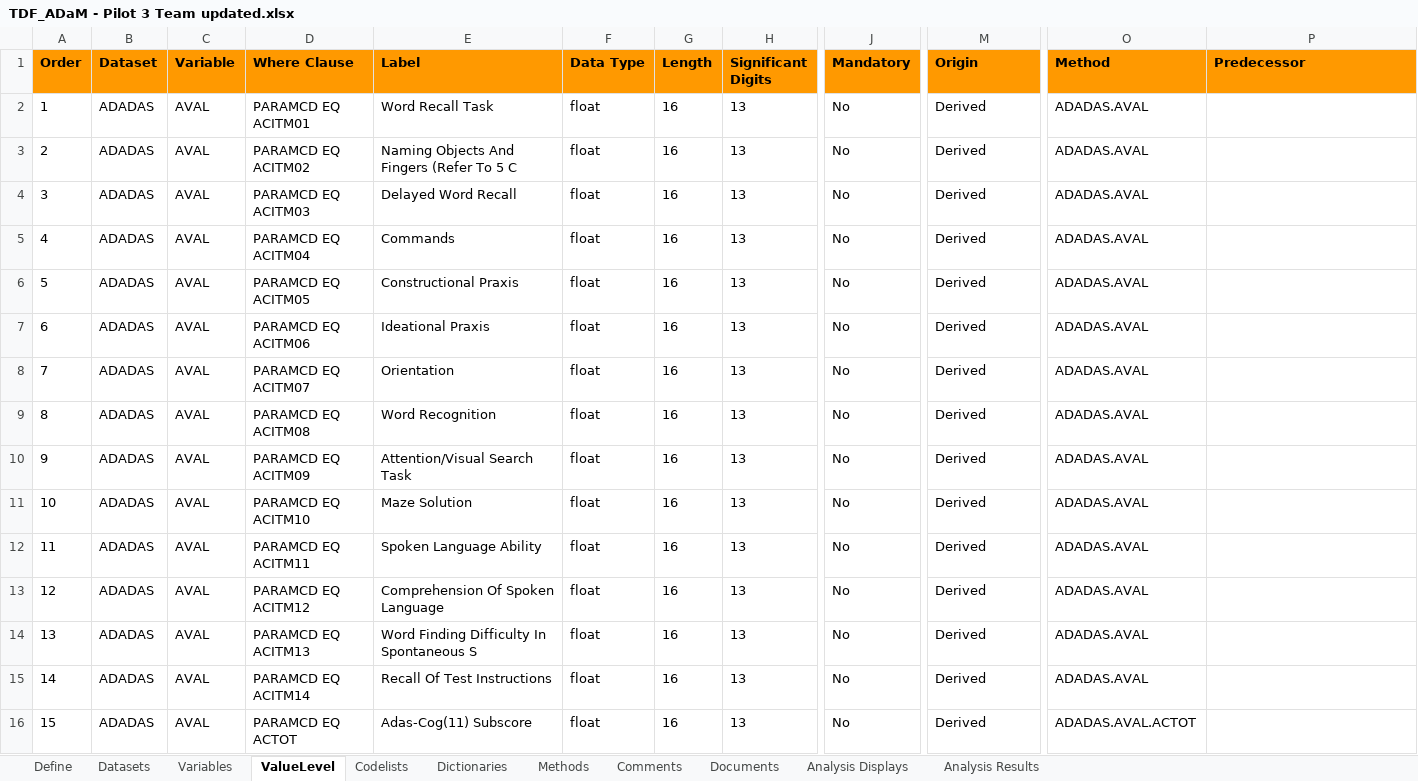
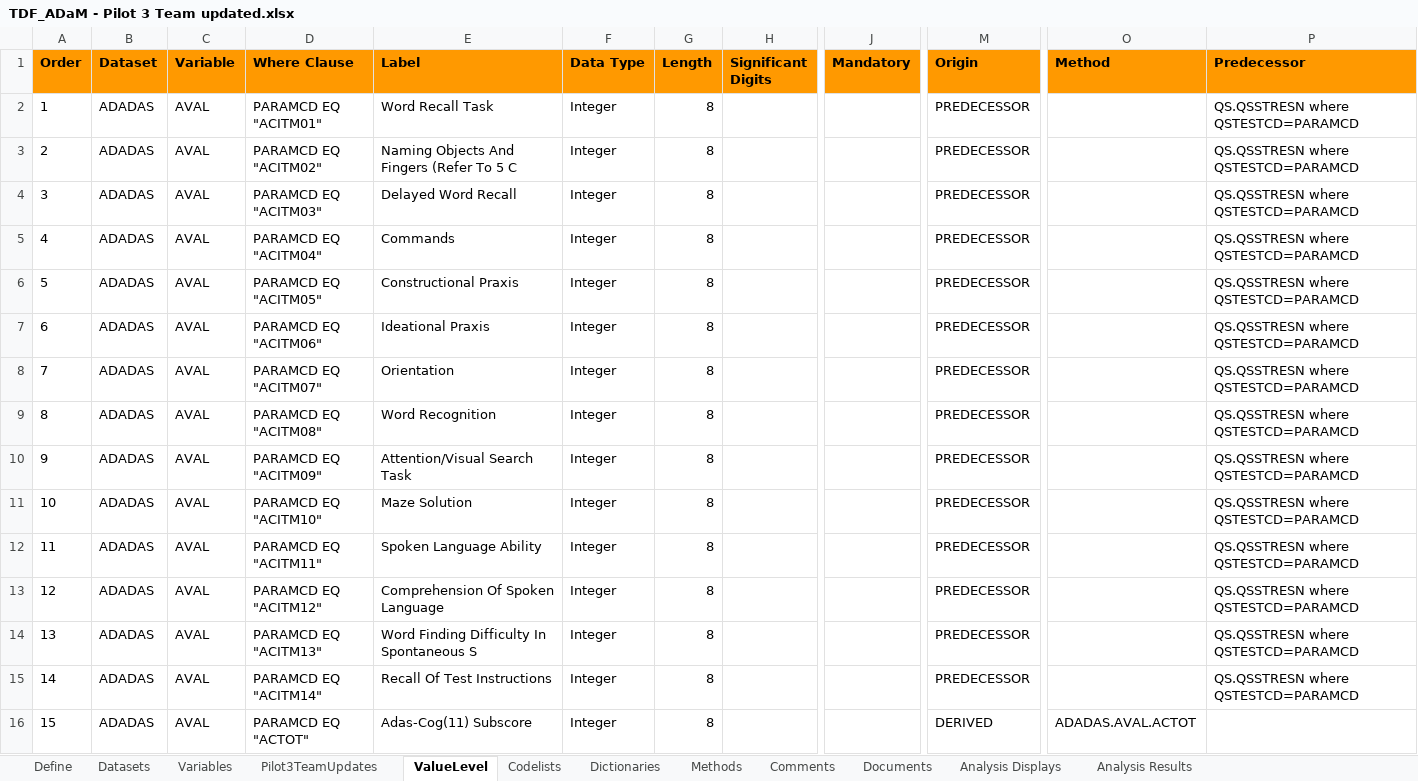
Before and after one commit to RConsortium/submissions-pilot1, an Excel workbook: adam/TDF_ADaM - Pilot 3 Team updated.xlsx, sheet ValueLevel, drawn as a sheet; only a part is shown, gaps mark what is left out; values as stored, in another font and other column widths than the file's, no borders; charts and pictures not drawn; the diff names each change by its address in the sheet, - before the commit and + after, or states it on an @@ line.

```diff
--- a/adam/TDF_ADaM - Pilot 3 Team updated.xlsx (sheet ValueLevel)
+++ b/adam/TDF_ADaM - Pilot 3 Team updated.xlsx (sheet ValueLevel)
+sheet tab: Pilot3TeamUpdates
-D2 (Where Clause): PARAMCD EQ ACITM01
+D2 (Where Clause): PARAMCD EQ "ACITM01"
-F2:F16 (Data Type): float
+F2:F16 (Data Type): Integer
-G2:G16 (Length): 16
+G2:G16 (Length): 8
-H2:H16 (Significant Digits): 13
+H2:H16 (Significant Digits): (empty)
-J2:J16 (Mandatory): No
+J2:J16 (Mandatory): (empty)
-M2:M15 (Origin): Derived
+M2:M15 (Origin): PREDECESSOR
-O2:O15 (Method): ADADAS.AVAL
+O2:O15 (Method): (empty)
-P2:P15 (Predecessor): (empty)
+P2:P15 (Predecessor): QS.QSSTRESN where QSTESTCD=PARAMCD
-D3 (Where Clause): PARAMCD EQ ACITM02
+D3 (Where Clause): PARAMCD EQ "ACITM02"
-D4 (Where Clause): PARAMCD EQ ACITM03
+D4 (Where Clause): PARAMCD EQ "ACITM03"
-D5 (Where Clause): PARAMCD EQ ACITM04
+D5 (Where Clause): PARAMCD EQ "ACITM04"
-D6 (Where Clause): PARAMCD EQ ACITM05
+D6 (Where Clause): PARAMCD EQ "ACITM05"
-D7 (Where Clause): PARAMCD EQ ACITM06
+D7 (Where Clause): PARAMCD EQ "ACITM06"
-D8 (Where Clause): PARAMCD EQ ACITM07
+D8 (Where Clause): PARAMCD EQ "ACITM07"
-D9 (Where Clause): PARAMCD EQ ACITM08
+D9 (Where Clause): PARAMCD EQ "ACITM08"
-D10 (Where Clause): PARAMCD EQ ACITM09
+D10 (Where Clause): PARAMCD EQ "ACITM09"
-D11 (Where Clause): PARAMCD EQ ACITM10
+D11 (Where Clause): PARAMCD EQ "ACITM10"
-D12 (Where Clause): PARAMCD EQ ACITM11
+D12 (Where Clause): PARAMCD EQ "ACITM11"
-D13 (Where Clause): PARAMCD EQ ACITM12
+D13 (Where Clause): PARAMCD EQ "ACITM12"
-D14 (Where Clause): PARAMCD EQ ACITM13
+D14 (Where Clause): PARAMCD EQ "ACITM13"
-D15 (Where Clause): PARAMCD EQ ACITM14
+D15 (Where Clause): PARAMCD EQ "ACITM14"
-D16 (Where Clause): PARAMCD EQ ACTOT
+D16 (Where Clause): PARAMCD EQ "ACTOT"
-M16 (Origin): Derived
+M16 (Origin): DERIVED
```
Also changed, not shown: sheet Codelists, sheet Variables, sheet Methods, sheet Datasets, sheet Comments, formulas that keep their value, charts or pictures.
